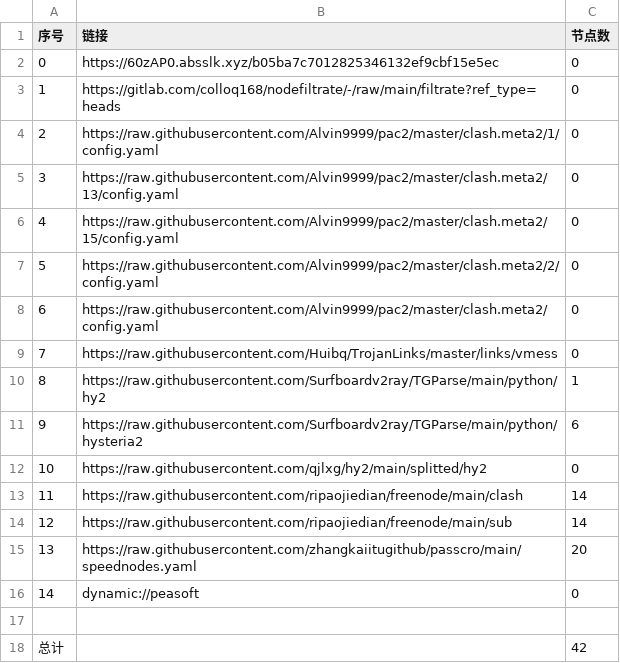
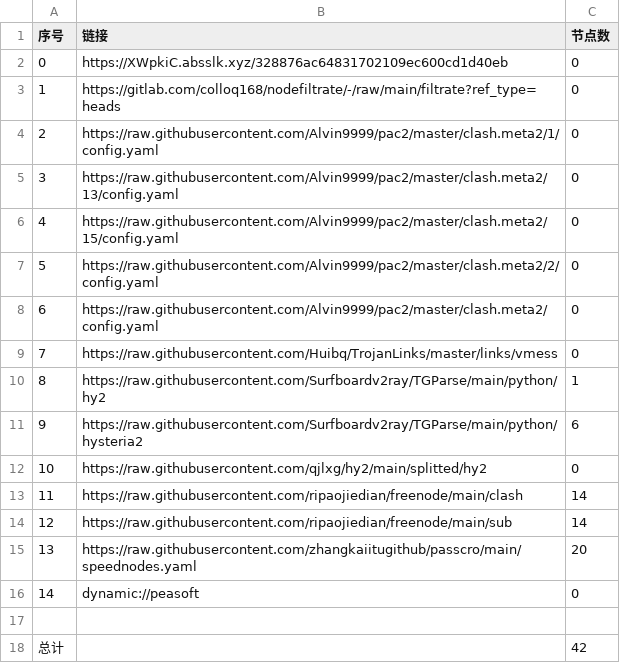
Before and after one commit to ggmsub/AutoMergePublicNodes, a CSV file: list_result.csv, drawn as a sheet.

```diff
--- a/list_result.csv
+++ b/list_result.csv
@@ -1,3 +1,3 @@
 序号,链接,节点数
-0,https://60zAP0.absslk.xyz/b05ba7c7012825346132ef9cbf15e5ec,0
+0,https://XWpkiC.absslk.xyz/328876ac64831702109ec600cd1d40eb,0
 1,https://gitlab.com/colloq168/nodefiltrate/-/raw/main/filtrate?ref_type=heads,0
```
Also changed, not shown: 3 other files.
